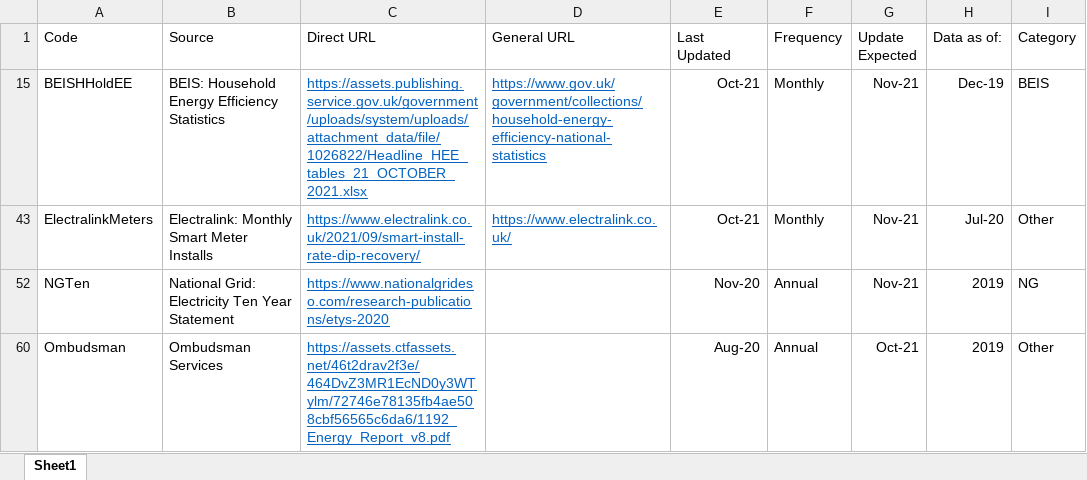
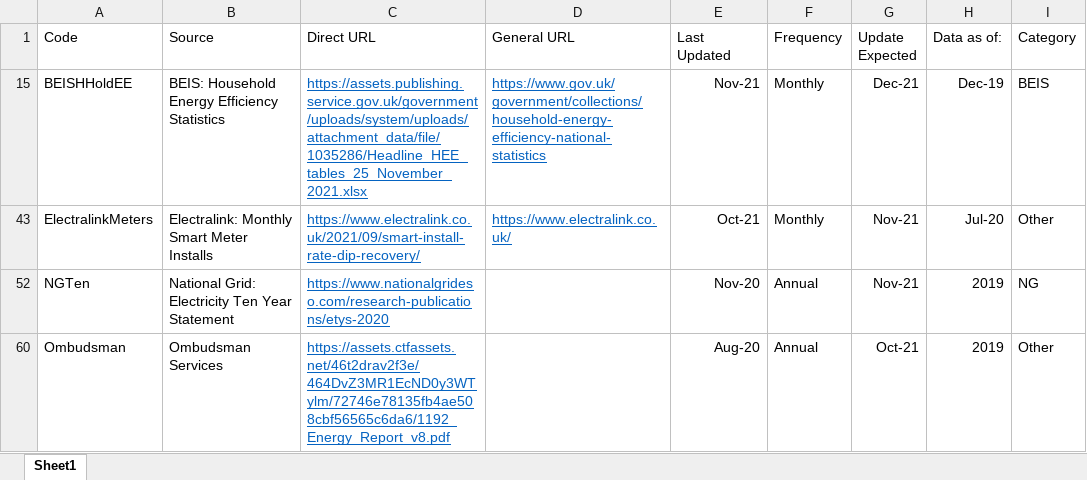
Before and after one commit to ischerr/Scottish-Energy-Statistics-Hub, an Excel workbook: Structure/Sources.xlsx, sheet Sheet1, drawn as a sheet; values as stored, in another font and other column widths than the file's, no borders; table styles not drawn; the diff names each change by its address in the sheet, - before the commit and + after, or states it on an @@ line.

```diff
--- a/Structure/Sources.xlsx (sheet Sheet1)
+++ b/Structure/Sources.xlsx (sheet Sheet1)
-C15 (Direct URL): https://assets.publishing.service.gov.uk/government/uploads/system/uploads/attachment_data/file/1026822/Headline_HEE_tables_21_OCTOBER_2021.xlsx
+C15 (Direct URL): https://assets.publishing.service.gov.uk/government/uploads/system/uploads/attachment_data/file/1035286/Headline_HEE_tables_25_November_2021.xlsx
-E15 (Last Updated): Oct-21
+E15 (Last Updated): Nov-21
-G15 (Update Expected): Nov-21
+G15 (Update Expected): Dec-21
```
Also changed, not shown: 5 other files.
